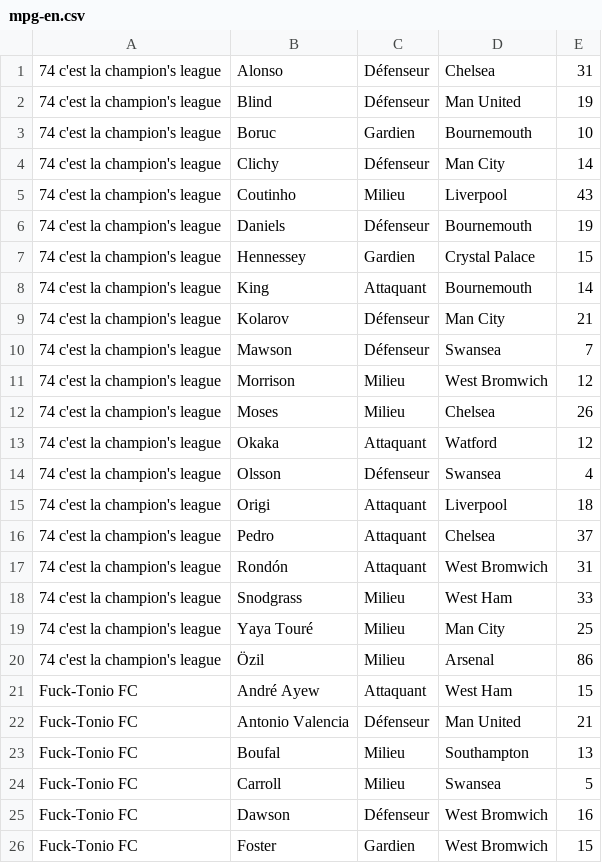
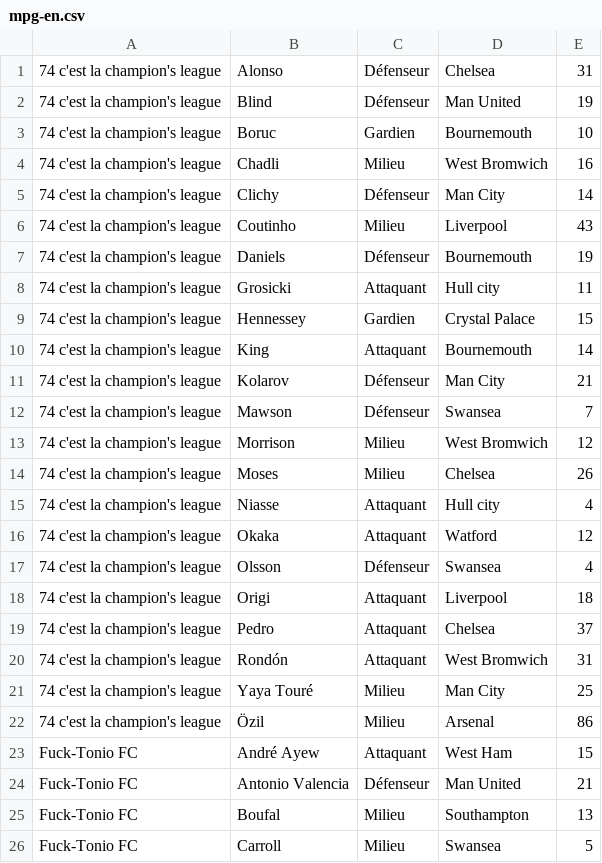
Before and after one commit to hdurix/mpg, a CSV file: mpg-en.csv, drawn as a sheet; only a part is shown; the shorter side is filled out with more unchanged rows; removed rows and columns are numbered as before the commit, all else as after; the diff names each change by its address in the sheet, - before the commit and + after, or states it on an @@ line.

Commit message:
automatical commit

```diff
--- a/mpg-en.csv
+++ b/mpg-en.csv
+row 4: 74 c'est la champion's league | Chadli | Milieu | West Bromwich | 16
+row 8: 74 c'est la champion's league | Grosicki | Attaquant | Hull city | 11
+row 15: 74 c'est la champion's league | Niasse | Attaquant | Hull city | 4
-row 18: 74 c'est la champion's league | Snodgrass | Milieu | West Ham | 33
```
